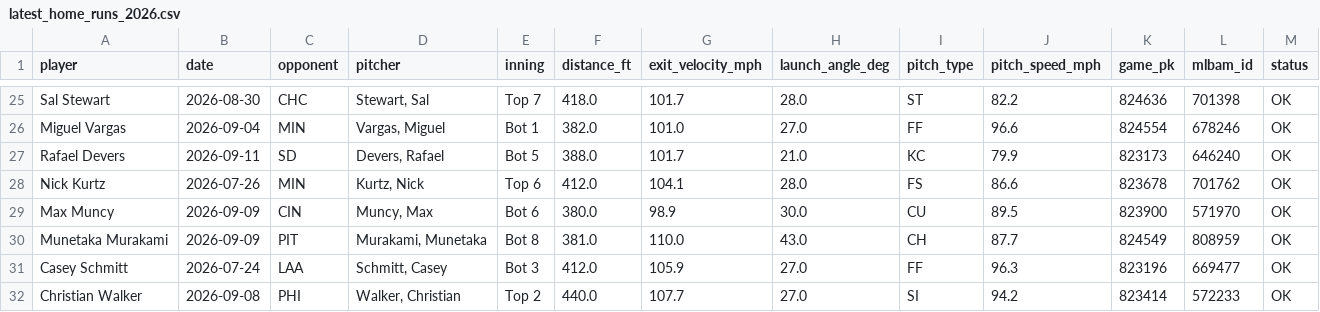
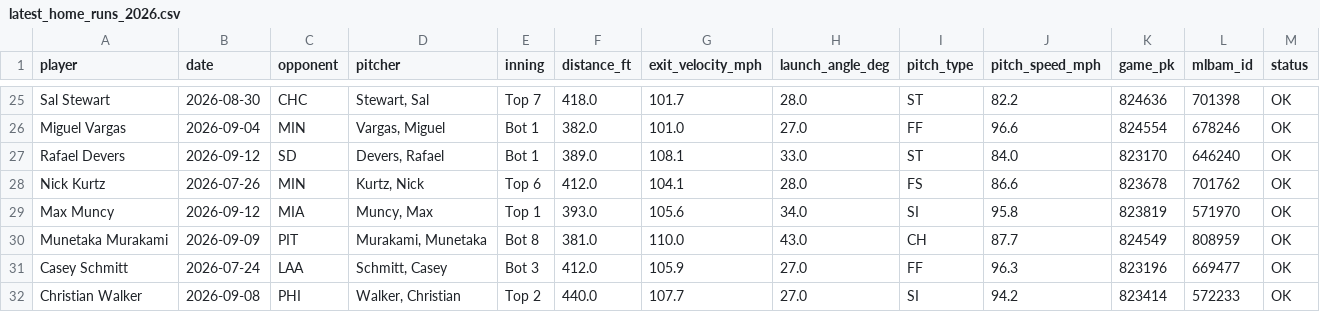
Before and after one commit to psumckoo/HRrecency, a CSV file: output/latest_home_runs_2026.csv, drawn as a sheet; only a part is shown, gaps mark what is left out; the diff covers the shown part only.

```diff
--- a/output/latest_home_runs_2026.csv
+++ b/output/latest_home_runs_2026.csv
@@ -26,5 +26,5 @@ Sal Stewart,2026-08-30,CHC,"Stewart, Sal",Top 7,418.0,101.7,28.0,ST,82.2,824636,
 Miguel Vargas,2026-09-04,MIN,"Vargas, Miguel",Bot 1,382.0,101.0,27.0,FF,96.6,824554,678246,OK
-Rafael Devers,2026-09-11,SD,"Devers, Rafael",Bot 5,388.0,101.7,21.0,KC,79.9,823173,646240,OK
+Rafael Devers,2026-09-12,SD,"Devers, Rafael",Bot 1,389.0,108.1,33.0,ST,84.0,823170,646240,OK
 Nick Kurtz,2026-07-26,MIN,"Kurtz, Nick",Top 6,412.0,104.1,28.0,FS,86.6,823678,701762,OK
-Max Muncy,2026-09-09,CIN,"Muncy, Max",Bot 6,380.0,98.9,30.0,CU,89.5,823900,571970,OK
+Max Muncy,2026-09-12,MIA,"Muncy, Max",Top 1,393.0,105.6,34.0,SI,95.8,823819,571970,OK
 Munetaka Murakami,2026-09-09,PIT,"Murakami, Munetaka",Bot 8,381.0,110.0,43.0,CH,87.7,824549,808959,OK
```
Also changed, not shown: 33 edited cells elsewhere in this file.
